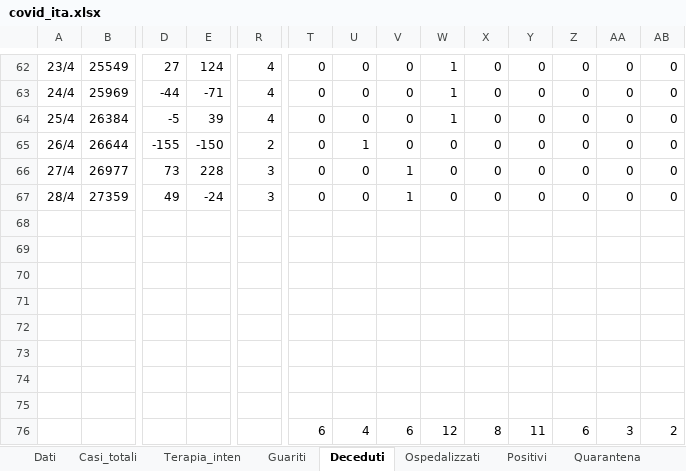
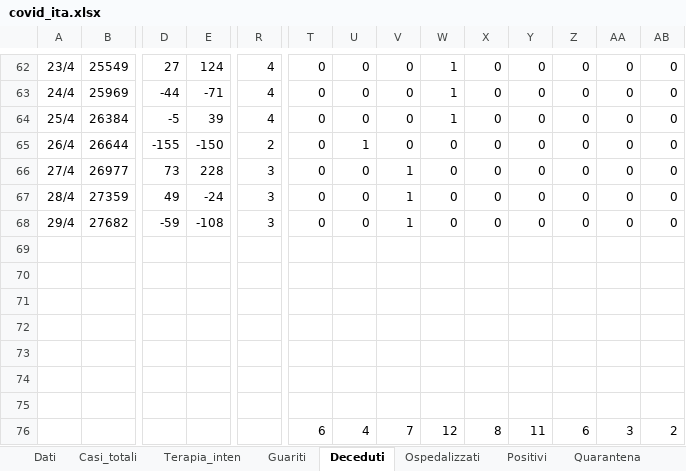
Before and after one commit to mattecarpa/Covid19, an Excel workbook: covid_ita.xlsx, sheet Deceduti, drawn as a sheet; only a part is shown, gaps mark what is left out; values as stored, in another font and other column widths than the file's, no borders; charts and pictures not drawn; removed rows and columns are numbered as before the commit, all else as after; rows hold the shown columns only; the diff names each change by its address in the sheet, - before the commit and + after, or states it on an @@ line.

```diff
--- a/covid_ita.xlsx (sheet Deceduti)
+++ b/covid_ita.xlsx (sheet Deceduti)
+row 68: 29/4 | 27682 | -59 | -108 | 3 | 0 | 0 | 1 | 0 | 0 | 0 | 0 | 0 | 0
-row 75: (empty)
-V76: 6
+V76: 7
```
Also changed, not shown: sheet R0, sheet Guariti, sheet Dati, sheet Nuovi positivi, sheet Tamponi, sheet Analisi-dead (2), 7 more sheets, charts or pictures, covid_bilog.xlsx, covid_lig.xlsx.
